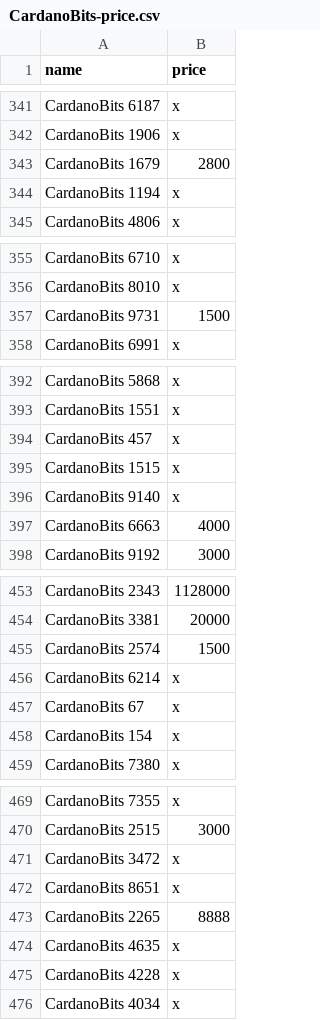
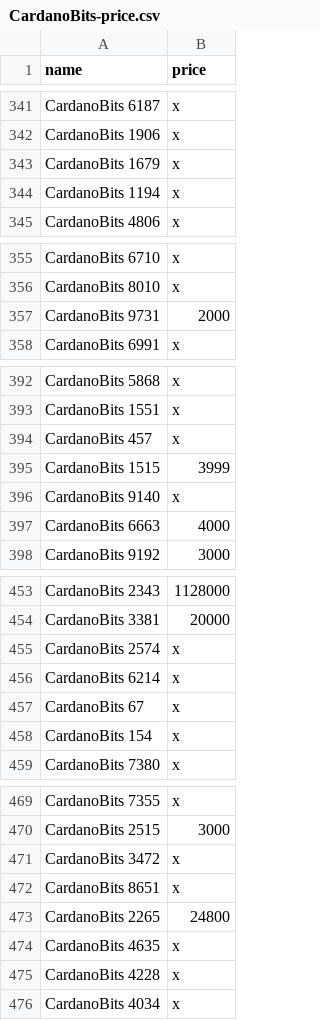
Before and after one commit to mpcabete/CSV-example, a CSV file: CardanoBits-price.csv, drawn as a sheet; only a part is shown, gaps mark what is left out; the diff covers the shown part only.

```diff
--- a/CardanoBits-price.csv
+++ b/CardanoBits-price.csv
@@ -342,3 +342,3 @@ CardanoBits 6187,x
 CardanoBits 1906,x
-CardanoBits 1679,2800
+CardanoBits 1679,x
 CardanoBits 1194,x
@@ -356,3 +356,3 @@ CardanoBits 6710,x
 CardanoBits 8010,x
-CardanoBits 9731,1500
+CardanoBits 9731,2000
 CardanoBits 6991,x
@@ -394,3 +394,3 @@ CardanoBits 1551,x
 CardanoBits 457,x
-CardanoBits 1515,x
+CardanoBits 1515,3999
 CardanoBits 9140,x
@@ -454,3 +454,3 @@ CardanoBits 2343,1128000
 CardanoBits 3381,20000
-CardanoBits 2574,1500
+CardanoBits 2574,x
 CardanoBits 6214,x
@@ -472,3 +472,3 @@ CardanoBits 3472,x
 CardanoBits 8651,x
-CardanoBits 2265,8888
+CardanoBits 2265,24800
 CardanoBits 4635,x
```
Also changed, not shown: 76 edited cells elsewhere in this file, ADAPunkz-price.csv, Derp Birds-price.csv, 3 other files.
